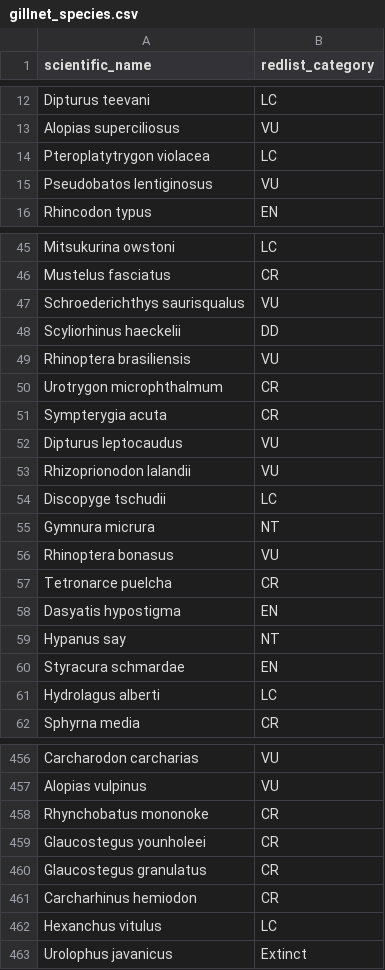
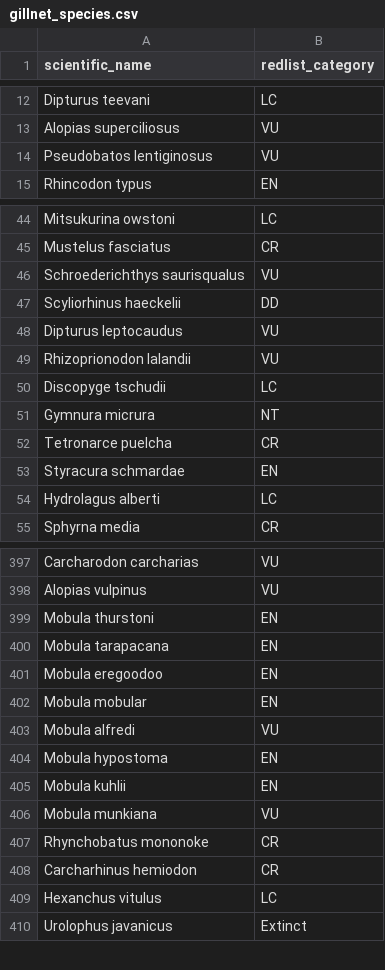
Before and after one commit to lmfeitos/elasmo-prm, a CSV file: data/gillnet_species.csv, drawn as a sheet; only a part is shown, gaps mark what is left out; the diff covers the shown part only.

```diff
--- a/data/gillnet_species.csv
+++ b/data/gillnet_species.csv
@@ -13,3 +13,2 @@ Dipturus teevani,LC
 Alopias superciliosus,VU
-Pteroplatytrygon violacea,LC
 Pseudobatos lentiginosus,VU
@@ -48,5 +47,2 @@ Schroederichthys saurisqualus,VU
 Scyliorhinus haeckelii,DD
-Rhinoptera brasiliensis,VU
-Urotrygon microphthalmum,CR
-Sympterygia acuta,CR
 Dipturus leptocaudus,VU
@@ -55,6 +51,3 @@ Discopyge tschudii,LC
 Gymnura micrura,NT
-Rhinoptera bonasus,VU
 Tetronarce puelcha,CR
-Dasyatis hypostigma,EN
-Hypanus say,NT
 Styracura schmardae,EN
@@ -457,5 +398,11 @@ Carcharodon carcharias,VU
 Alopias vulpinus,VU
+Mobula thurstoni,EN
+Mobula tarapacana,EN
+Mobula eregoodoo,EN
+Mobula mobular,EN
+Mobula alfredi,VU
+Mobula hypostoma,EN
+Mobula kuhlii,EN
+Mobula munkiana,VU
 Rhynchobatus mononoke,CR
-Glaucostegus younholeei,CR
-Glaucostegus granulatus,CR
 Carcharhinus hemiodon,CR
```
Also changed, not shown: 52 removed rows elsewhere in this file, data/f_reduce_f_msy_compare.csv, data/longline_species.csv, 25 other files.
